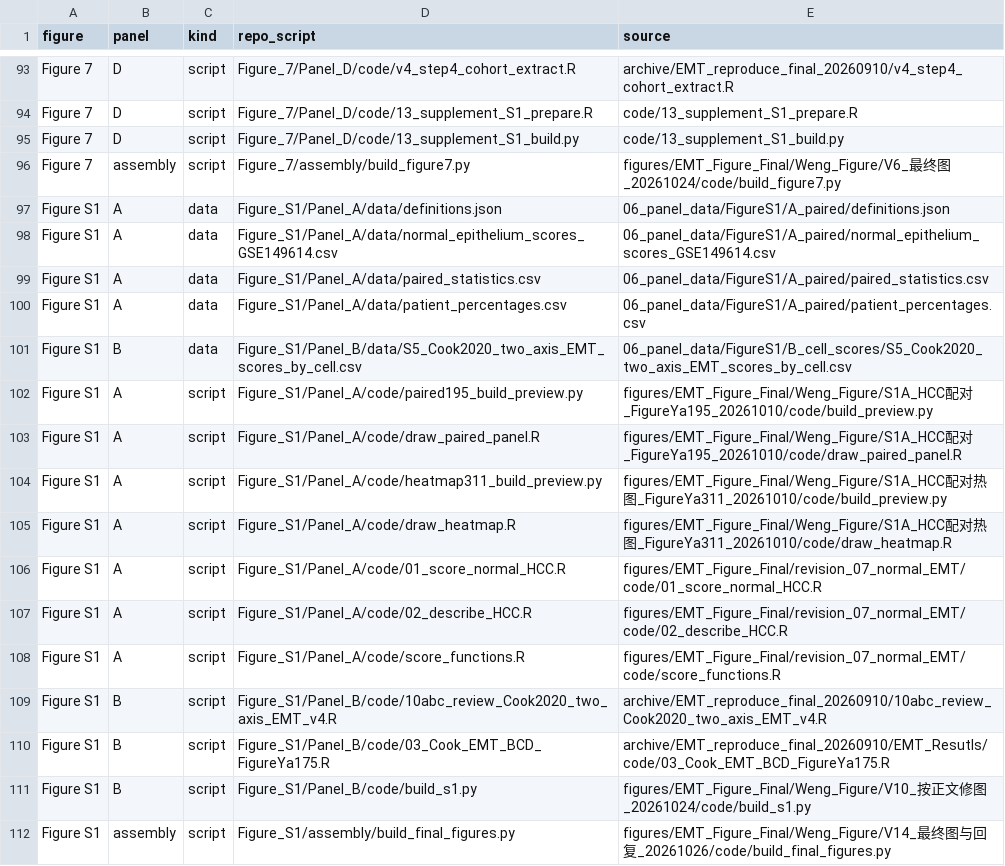
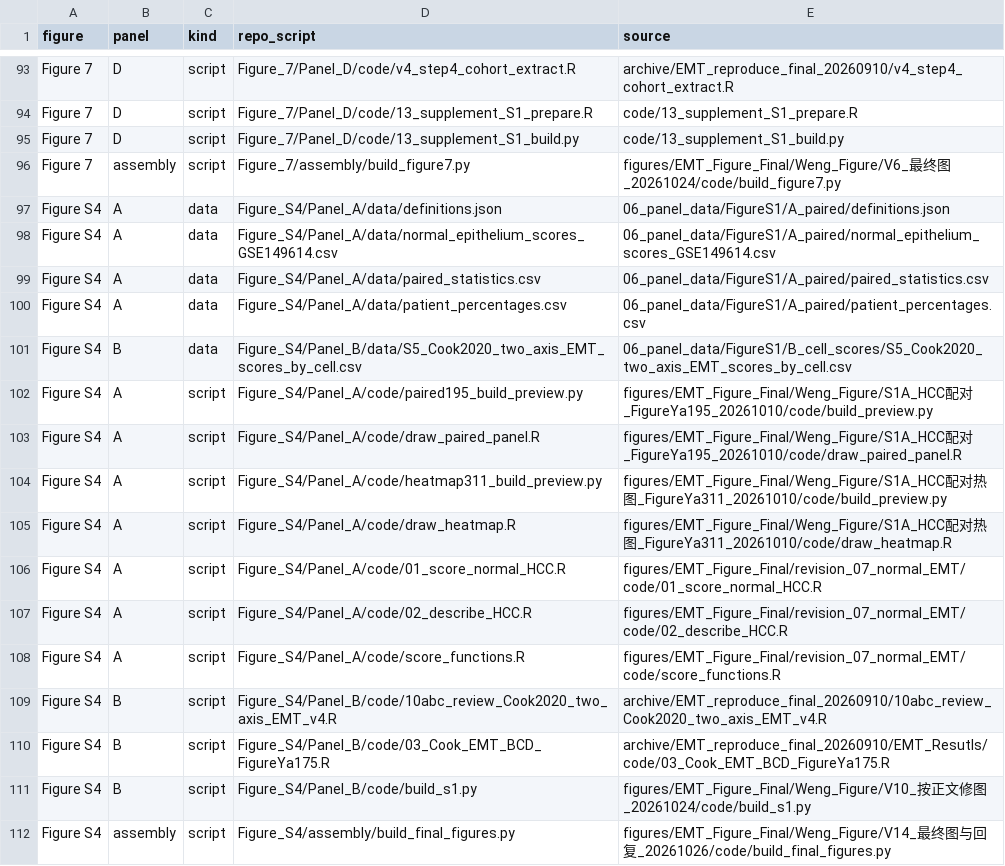
Before and after one commit to huangchenj35-boop/Insulin-EMT, a TSV file: PANEL_INDEX.tsv, drawn as a sheet; only a part is shown, gaps mark what is left out.

```diff
--- a/PANEL_INDEX.tsv
+++ b/PANEL_INDEX.tsv
@@ -96,17 +96,17 @@ Figure 7	D	script	Figure_7/Panel_D/code/13_supplement_S1_build.py	code/13_supple
 Figure 7	assembly	script	Figure_7/assembly/build_figure7.py	figures/EMT_Figure_Final/Weng_Figure/V6_最终图_20261024/code/build_figure7.py
-Figure S1	A	data	Figure_S1/Panel_A/data/definitions.json	06_panel_data/FigureS1/A_paired/definitions.json
-Figure S1	A	data	Figure_S1/Panel_A/data/normal_epithelium_scores_GSE149614.csv	06_panel_data/FigureS1/A_paired/normal_epithelium_scores_GSE149614.csv
-Figure S1	A	data	Figure_S1/Panel_A/data/paired_statistics.csv	06_panel_data/FigureS1/A_paired/paired_statistics.csv
-Figure S1	A	data	Figure_S1/Panel_A/data/patient_percentages.csv	06_panel_data/FigureS1/A_paired/patient_percentages.csv
-Figure S1	B	data	Figure_S1/Panel_B/data/S5_Cook2020_two_axis_EMT_scores_by_cell.csv	06_panel_data/FigureS1/B_cell_scores/S5_Cook2020_two_axis_EMT_scores_by_cell.csv
-Figure S1	A	script	Figure_S1/Panel_A/code/paired195_build_preview.py	figures/EMT_Figure_Final/Weng_Figure/S1A_HCC配对_FigureYa195_20261010/code/build_preview.py
-Figure S1	A	script	Figure_S1/Panel_A/code/draw_paired_panel.R	figures/EMT_Figure_Final/Weng_Figure/S1A_HCC配对_FigureYa195_20261010/code/draw_paired_panel.R
-Figure S1	A	script	Figure_S1/Panel_A/code/heatmap311_build_preview.py	figures/EMT_Figure_Final/Weng_Figure/S1A_HCC配对热图_FigureYa311_20261010/code/build_preview.py
-Figure S1	A	script	Figure_S1/Panel_A/code/draw_heatmap.R	figures/EMT_Figure_Final/Weng_Figure/S1A_HCC配对热图_FigureYa311_20261010/code/draw_heatmap.R
-Figure S1	A	script	Figure_S1/Panel_A/code/01_score_normal_HCC.R	figures/EMT_Figure_Final/revision_07_normal_EMT/code/01_score_normal_HCC.R
-Figure S1	A	script	Figure_S1/Panel_A/code/02_describe_HCC.R	figures/EMT_Figure_Final/revision_07_normal_EMT/code/02_describe_HCC.R
-Figure S1	A	script	Figure_S1/Panel_A/code/score_functions.R	figures/EMT_Figure_Final/revision_07_normal_EMT/code/score_functions.R
-Figure S1	B	script	Figure_S1/Panel_B/code/10abc_review_Cook2020_two_axis_EMT_v4.R	archive/EMT_reproduce_final_20260910/10abc_review_Cook2020_two_axis_EMT_v4.R
-Figure S1	B	script	Figure_S1/Panel_B/code/03_Cook_EMT_BCD_FigureYa175.R	archive/EMT_reproduce_final_20260910/EMT_Resutls/code/03_Cook_EMT_BCD_FigureYa175.R
-Figure S1	B	script	Figure_S1/Panel_B/code/build_s1.py	figures/EMT_Figure_Final/Weng_Figure/V10_按正文修图_20261024/code/build_s1.py
-Figure S1	assembly	script	Figure_S1/assembly/build_final_figures.py	figures/EMT_Figure_Final/Weng_Figure/V14_最终图与回复_20261026/code/build_final_figures.py
+Figure S4	A	data	Figure_S4/Panel_A/data/definitions.json	06_panel_data/FigureS1/A_paired/definitions.json
+Figure S4	A	data	Figure_S4/Panel_A/data/normal_epithelium_scores_GSE149614.csv	06_panel_data/FigureS1/A_paired/normal_epithelium_scores_GSE149614.csv
+Figure S4	A	data	Figure_S4/Panel_A/data/paired_statistics.csv	06_panel_data/FigureS1/A_paired/paired_statistics.csv
+Figure S4	A	data	Figure_S4/Panel_A/data/patient_percentages.csv	06_panel_data/FigureS1/A_paired/patient_percentages.csv
+Figure S4	B	data	Figure_S4/Panel_B/data/S5_Cook2020_two_axis_EMT_scores_by_cell.csv	06_panel_data/FigureS1/B_cell_scores/S5_Cook2020_two_axis_EMT_scores_by_cell.csv
+Figure S4	A	script	Figure_S4/Panel_A/code/paired195_build_preview.py	figures/EMT_Figure_Final/Weng_Figure/S1A_HCC配对_FigureYa195_20261010/code/build_preview.py
+Figure S4	A	script	Figure_S4/Panel_A/code/draw_paired_panel.R	figures/EMT_Figure_Final/Weng_Figure/S1A_HCC配对_FigureYa195_20261010/code/draw_paired_panel.R
+Figure S4	A	script	Figure_S4/Panel_A/code/heatmap311_build_preview.py	figures/EMT_Figure_Final/Weng_Figure/S1A_HCC配对热图_FigureYa311_20261010/code/build_preview.py
+Figure S4	A	script	Figure_S4/Panel_A/code/draw_heatmap.R	figures/EMT_Figure_Final/Weng_Figure/S1A_HCC配对热图_FigureYa311_20261010/code/draw_heatmap.R
+Figure S4	A	script	Figure_S4/Panel_A/code/01_score_normal_HCC.R	figures/EMT_Figure_Final/revision_07_normal_EMT/code/01_score_normal_HCC.R
+Figure S4	A	script	Figure_S4/Panel_A/code/02_describe_HCC.R	figures/EMT_Figure_Final/revision_07_normal_EMT/code/02_describe_HCC.R
+Figure S4	A	script	Figure_S4/Panel_A/code/score_functions.R	figures/EMT_Figure_Final/revision_07_normal_EMT/code/score_functions.R
+Figure S4	B	script	Figure_S4/Panel_B/code/10abc_review_Cook2020_two_axis_EMT_v4.R	archive/EMT_reproduce_final_20260910/10abc_review_Cook2020_two_axis_EMT_v4.R
+Figure S4	B	script	Figure_S4/Panel_B/code/03_Cook_EMT_BCD_FigureYa175.R	archive/EMT_reproduce_final_20260910/EMT_Resutls/code/03_Cook_EMT_BCD_FigureYa175.R
+Figure S4	B	script	Figure_S4/Panel_B/code/build_s1.py	figures/EMT_Figure_Final/Weng_Figure/V10_按正文修图_20261024/code/build_s1.py
+Figure S4	assembly	script	Figure_S4/assembly/build_final_figures.py	figures/EMT_Figure_Final/Weng_Figure/V14_最终图与回复_20261026/code/build_final_figures.py
```
Also changed, not shown: SOURCE_PROVENANCE.tsv, 33 other files.
